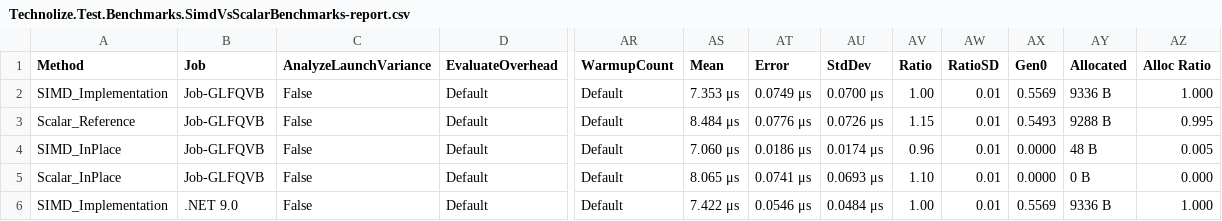
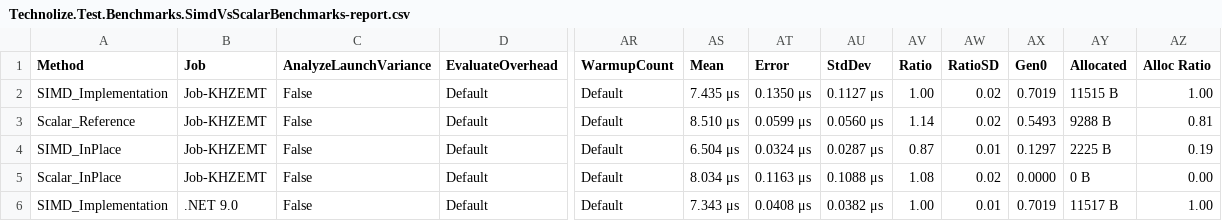
Before and after one commit to KrystilizeNevaDies/Technolize, a CSV file: BenchmarkDotNet.Artifacts/results/Technolize.Test.Benchmarks.SimdVsScalarBenchmarks-report.csv, drawn as a sheet; only a part is shown, gaps mark what is left out; the diff covers the shown part only; the diff names each change by its address in the sheet, - before the commit and + after, or states it on an @@ line.

```diff
--- a/BenchmarkDotNet.Artifacts/results/Technolize.Test.Benchmarks.SimdVsScalarBenchmarks-report.csv
+++ b/BenchmarkDotNet.Artifacts/results/Technolize.Test.Benchmarks.SimdVsScalarBenchmarks-report.csv
-B2:B5 (Job): Job-GLFQVB
+B2:B5 (Job): Job-KHZEMT
-AS2 (Mean): 7.353 μs
+AS2 (Mean): 7.435 μs
-AT2 (Error): 0.0749 μs
+AT2 (Error): 0.1350 μs
-AU2 (StdDev): 0.0700 μs
+AU2 (StdDev): 0.1127 μs
-AW2:AW3 (RatioSD): 0.01
+AW2:AW3 (RatioSD): 0.02
-AX2 (Gen0): 0.5569
+AX2 (Gen0): 0.7019
-AY2 (Allocated): 9336 B
+AY2 (Allocated): 11515 B
-AZ2 (Alloc Ratio): 1.000
+AZ2 (Alloc Ratio): 1.00
-AS3 (Mean): 8.484 μs
+AS3 (Mean): 8.510 μs
-AT3 (Error): 0.0776 μs
+AT3 (Error): 0.0599 μs
-AU3 (StdDev): 0.0726 μs
+AU3 (StdDev): 0.0560 μs
-AV3 (Ratio): 1.15
+AV3 (Ratio): 1.14
-AZ3 (Alloc Ratio): 0.995
+AZ3 (Alloc Ratio): 0.81
-AS4 (Mean): 7.060 μs
+AS4 (Mean): 6.504 μs
-AT4 (Error): 0.0186 μs
+AT4 (Error): 0.0324 μs
-AU4 (StdDev): 0.0174 μs
+AU4 (StdDev): 0.0287 μs
-AV4 (Ratio): 0.96
+AV4 (Ratio): 0.87
-AX4 (Gen0): 0.0000
+AX4 (Gen0): 0.1297
-AY4 (Allocated): 48 B
+AY4 (Allocated): 2225 B
-AZ4 (Alloc Ratio): 0.005
+AZ4 (Alloc Ratio): 0.19
-AS5 (Mean): 8.065 μs
+AS5 (Mean): 8.034 μs
-AT5 (Error): 0.0741 μs
+AT5 (Error): 0.1163 μs
-AU5 (StdDev): 0.0693 μs
+AU5 (StdDev): 0.1088 μs
-AV5 (Ratio): 1.10
+AV5 (Ratio): 1.08
-AW5 (RatioSD): 0.01
+AW5 (RatioSD): 0.02
-AZ5 (Alloc Ratio): 0.000
+AZ5 (Alloc Ratio): 0.00
-AS6 (Mean): 7.422 μs
+AS6 (Mean): 7.343 μs
-AT6 (Error): 0.0546 μs
+AT6 (Error): 0.0408 μs
-AU6 (StdDev): 0.0484 μs
+AU6 (StdDev): 0.0382 μs
-AX6 (Gen0): 0.5569
+AX6 (Gen0): 0.7019
-AY6 (Allocated): 9336 B
+AY6 (Allocated): 11517 B
-AZ6 (Alloc Ratio): 1.000
+AZ6 (Alloc Ratio): 1.00
```
Also changed, not shown: 18 edited cells elsewhere in this file, 3 other files.
